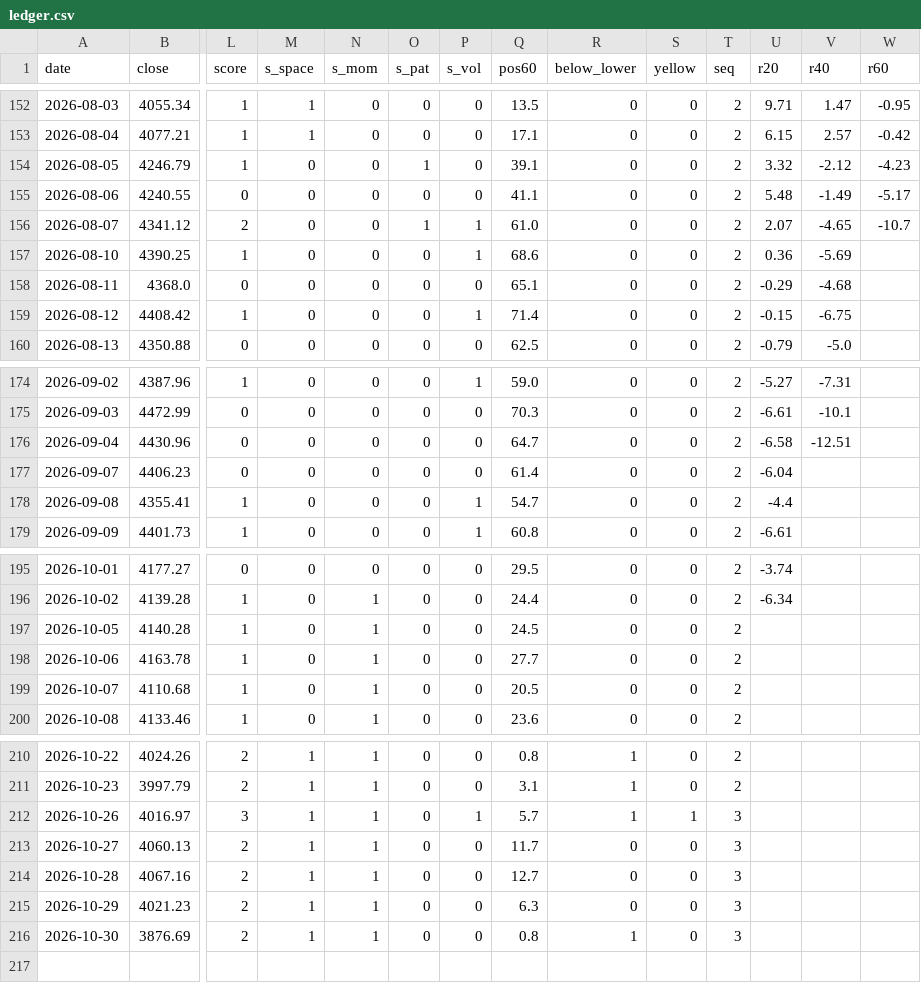
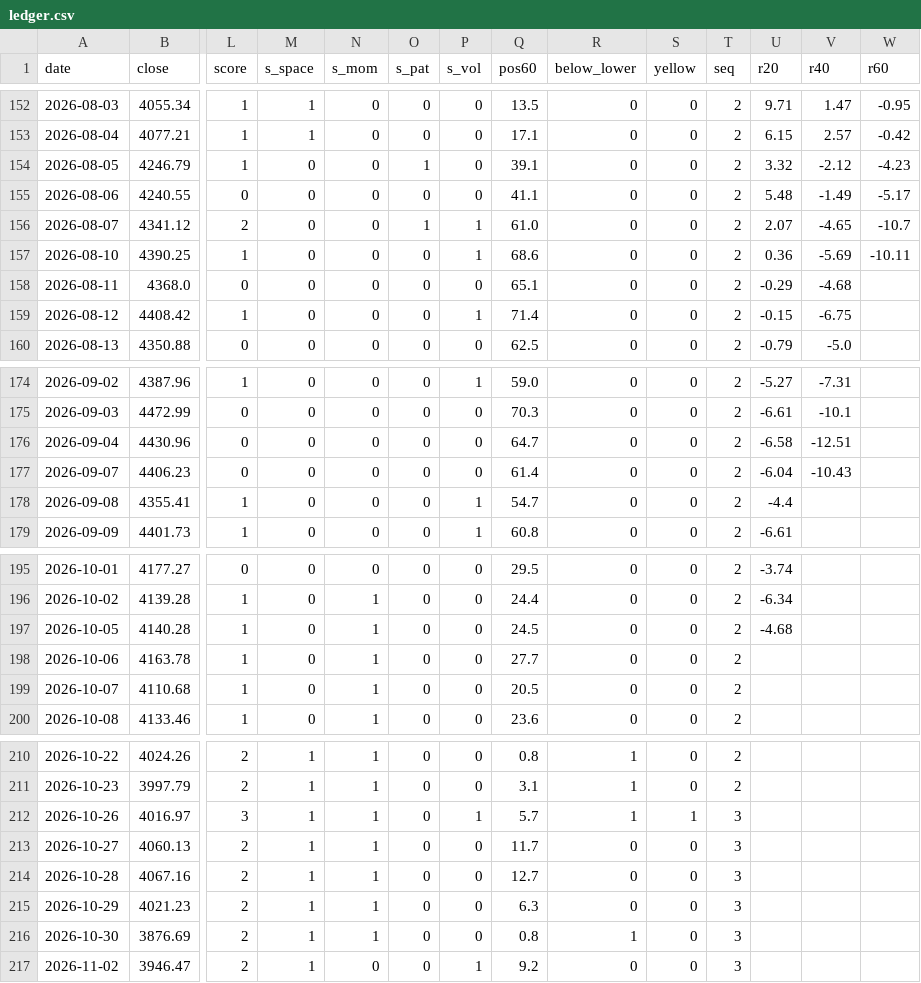
Before and after one commit to ztn0501/gold-radar, a CSV file: gm/gold-monitor/ledger.csv, drawn as a sheet; only a part is shown, gaps mark what is left out; rows hold the shown columns only; the diff names each change by its address in the sheet, - before the commit and + after, or states it on an @@ line.

```diff
--- a/gm/gold-monitor/ledger.csv
+++ b/gm/gold-monitor/ledger.csv
-W157 (r60): (empty)
+W157 (r60): -10.11
-V177 (r40): (empty)
+V177 (r40): -10.43
-U197 (r20): (empty)
+U197 (r20): -4.68
+row 217: 2026-11-02 | 3946.47 | 2 | 1 | 0 | 0 | 1 | 9.2 | 0 | 0 | 3
```
Also changed, not shown: 23 other files.
